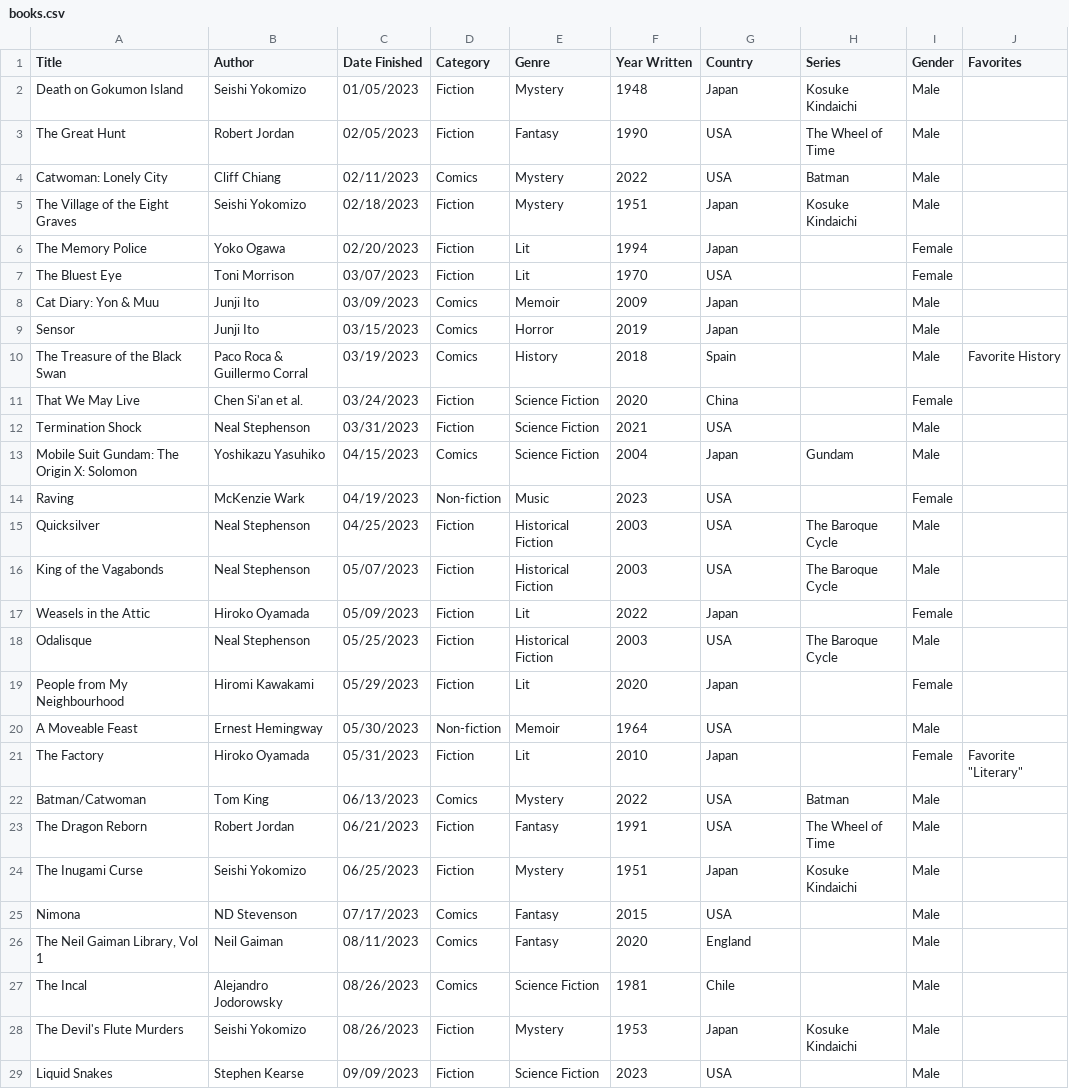
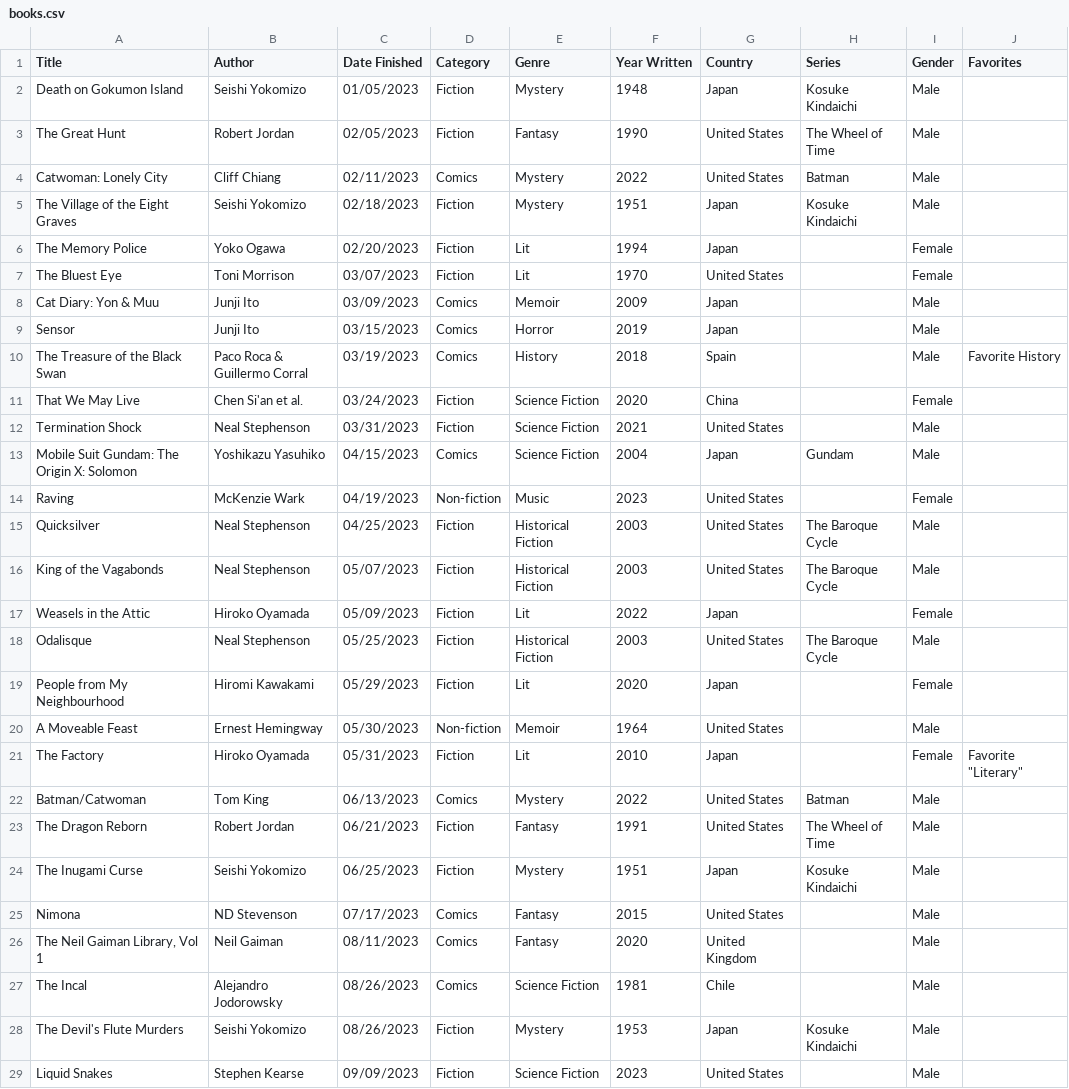
Before and after one commit to carey-james/Reading-List, a CSV file: 2023/books.csv, drawn as a sheet; only a part is shown; the diff covers the shown part only.

```diff
--- a/2023/books.csv
+++ b/2023/books.csv
@@ -2,7 +2,7 @@ Title|Author|Date Finished|Category|Genre|Year Written|Country|Series|Gender|Fav
 Death on Gokumon Island|Seishi Yokomizo|01/05/2023|Fiction|Mystery|1948|Japan|Kosuke Kindaichi|Male|
-The Great Hunt|Robert Jordan|02/05/2023|Fiction|Fantasy|1990|USA|The Wheel of Time|Male|
-Catwoman: Lonely City|Cliff Chiang|02/11/2023|Comics|Mystery|2022|USA|Batman|Male|
+The Great Hunt|Robert Jordan|02/05/2023|Fiction|Fantasy|1990|United States|The Wheel of Time|Male|
+Catwoman: Lonely City|Cliff Chiang|02/11/2023|Comics|Mystery|2022|United States|Batman|Male|
 The Village of the Eight Graves|Seishi Yokomizo|02/18/2023|Fiction|Mystery|1951|Japan|Kosuke Kindaichi|Male|
 The Memory Police|Yoko Ogawa|02/20/2023|Fiction|Lit|1994|Japan||Female|
-The Bluest Eye|Toni Morrison|03/07/2023|Fiction|Lit|1970|USA||Female|
+The Bluest Eye|Toni Morrison|03/07/2023|Fiction|Lit|1970|United States||Female|
 Cat Diary: Yon & Muu|Junji Ito|03/09/2023|Comics|Memoir|2009|Japan||Male|
@@ -11,19 +11,19 @@ The Treasure of the Black Swan|Paco Roca & Guillermo Corral|03/19/2023|Comics|Hi
 That We May Live|Chen Si'an et al.|03/24/2023|Fiction|Science Fiction|2020|China||Female|
-Termination Shock|Neal Stephenson|03/31/2023|Fiction|Science Fiction|2021|USA||Male|
+Termination Shock|Neal Stephenson|03/31/2023|Fiction|Science Fiction|2021|United States||Male|
 Mobile Suit Gundam: The Origin X: Solomon|Yoshikazu Yasuhiko|04/15/2023|Comics|Science Fiction|2004|Japan|Gundam|Male|
-Raving|McKenzie Wark|04/19/2023|Non-fiction|Music|2023|USA||Female|
-Quicksilver|Neal Stephenson|04/25/2023|Fiction|Historical Fiction|2003|USA|The Baroque Cycle|Male|
-King of the Vagabonds|Neal Stephenson|05/07/2023|Fiction|Historical Fiction|2003|USA|The Baroque Cycle|Male|
+Raving|McKenzie Wark|04/19/2023|Non-fiction|Music|2023|United States||Female|
+Quicksilver|Neal Stephenson|04/25/2023|Fiction|Historical Fiction|2003|United States|The Baroque Cycle|Male|
+King of the Vagabonds|Neal Stephenson|05/07/2023|Fiction|Historical Fiction|2003|United States|The Baroque Cycle|Male|
 Weasels in the Attic|Hiroko Oyamada|05/09/2023|Fiction|Lit|2022|Japan||Female|
-Odalisque|Neal Stephenson|05/25/2023|Fiction|Historical Fiction|2003|USA|The Baroque Cycle|Male|
+Odalisque|Neal Stephenson|05/25/2023|Fiction|Historical Fiction|2003|United States|The Baroque Cycle|Male|
 People from My Neighbourhood|Hiromi Kawakami|05/29/2023|Fiction|Lit|2020|Japan||Female|
-A Moveable Feast|Ernest Hemingway|05/30/2023|Non-fiction|Memoir|1964|USA||Male|
+A Moveable Feast|Ernest Hemingway|05/30/2023|Non-fiction|Memoir|1964|United States||Male|
 The Factory|Hiroko Oyamada|05/31/2023|Fiction|Lit|2010|Japan||Female|Favorite "Literary"
-Batman/Catwoman|Tom King|06/13/2023|Comics|Mystery|2022|USA|Batman|Male|
-The Dragon Reborn|Robert Jordan|06/21/2023|Fiction|Fantasy|1991|USA|The Wheel of Time|Male|
+Batman/Catwoman|Tom King|06/13/2023|Comics|Mystery|2022|United States|Batman|Male|
+The Dragon Reborn|Robert Jordan|06/21/2023|Fiction|Fantasy|1991|United States|The Wheel of Time|Male|
 The Inugami Curse|Seishi Yokomizo|06/25/2023|Fiction|Mystery|1951|Japan|Kosuke Kindaichi|Male|
-Nimona|ND Stevenson|07/17/2023|Comics|Fantasy|2015|USA||Male|
-The Neil Gaiman Library, Vol 1|Neil Gaiman|08/11/2023|Comics|Fantasy|2020|England||Male|
+Nimona|ND Stevenson|07/17/2023|Comics|Fantasy|2015|United States||Male|
+The Neil Gaiman Library, Vol 1|Neil Gaiman|08/11/2023|Comics|Fantasy|2020|United Kingdom||Male|
 The Incal|Alejandro Jodorowsky|08/26/2023|Comics|Science Fiction|1981|Chile||Male|
 The Devil's Flute Murders|Seishi Yokomizo|08/26/2023|Fiction|Mystery|1953|Japan|Kosuke Kindaichi|Male|
-Liquid Snakes|Stephen Kearse|09/09/2023|Fiction|Science Fiction|2023|USA||Male|
+Liquid Snakes|Stephen Kearse|09/09/2023|Fiction|Science Fiction|2023|United States||Male|
```
Also changed, not shown: 1 added row and 13 edited cells elsewhere in this file, 2022/books.csv, 5 other files.
